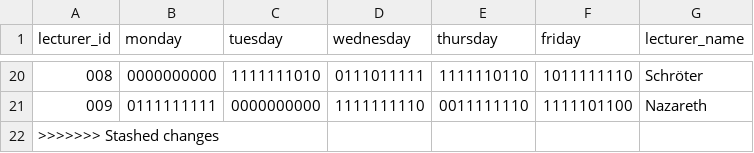
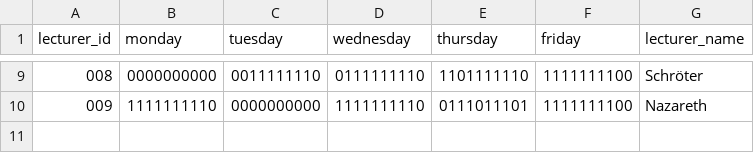
Before and after one commit to Hohnik/scheduler, a CSV file: db/lecturers.csv, drawn as a sheet; only a part is shown, gaps mark what is left out; the diff covers the shown part only.

```diff
--- a/db/lecturers.csv
+++ b/db/lecturers.csv
@@ -20,3 +9,2 @@ lecturer_id,monday,tuesday,wednesday,thursday,friday,lecturer_name
-008,0000000000,1111111010,0111011111,1111110110,1011111110,Schröter
-009,0111111111,0000000000,1111111110,0011111110,1111101100,Nazareth
->>>>>>> Stashed changes
+008,0000000000,0011111110,0111111110,1101111110,1111111100,Schröter
+009,1111111110,0000000000,1111111110,0111011101,1111111100,Nazareth
```
Also changed, not shown: 4 added rows, 15 removed rows and 10 edited cells elsewhere in this file, db/modules.csv, 1 other file.
